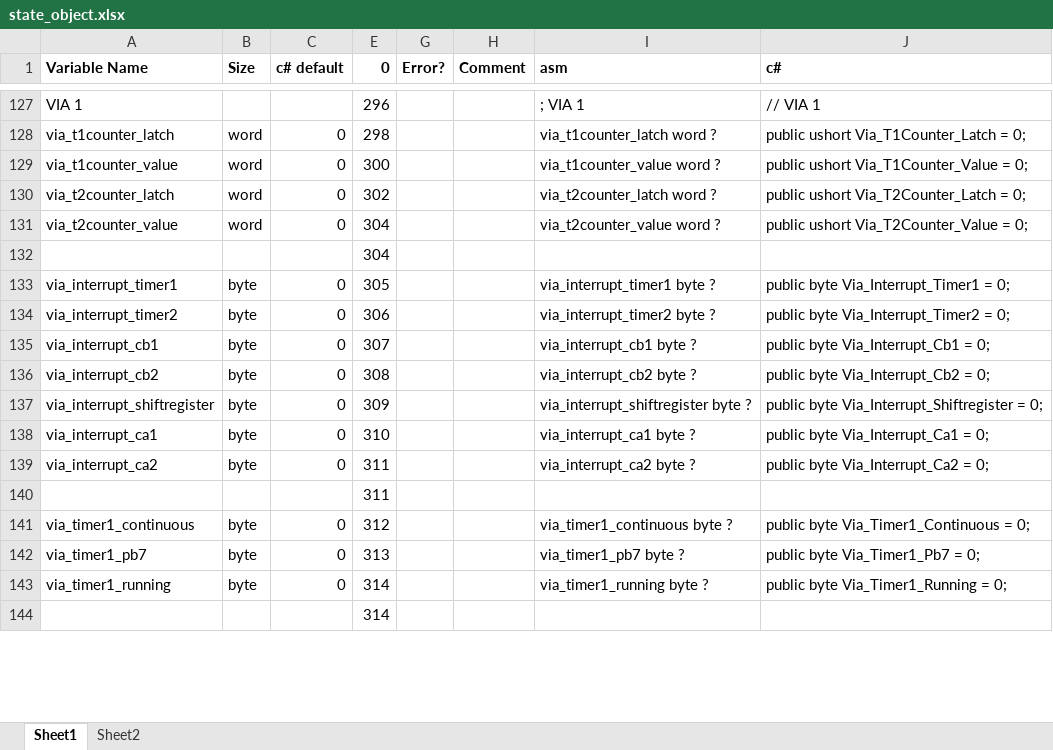
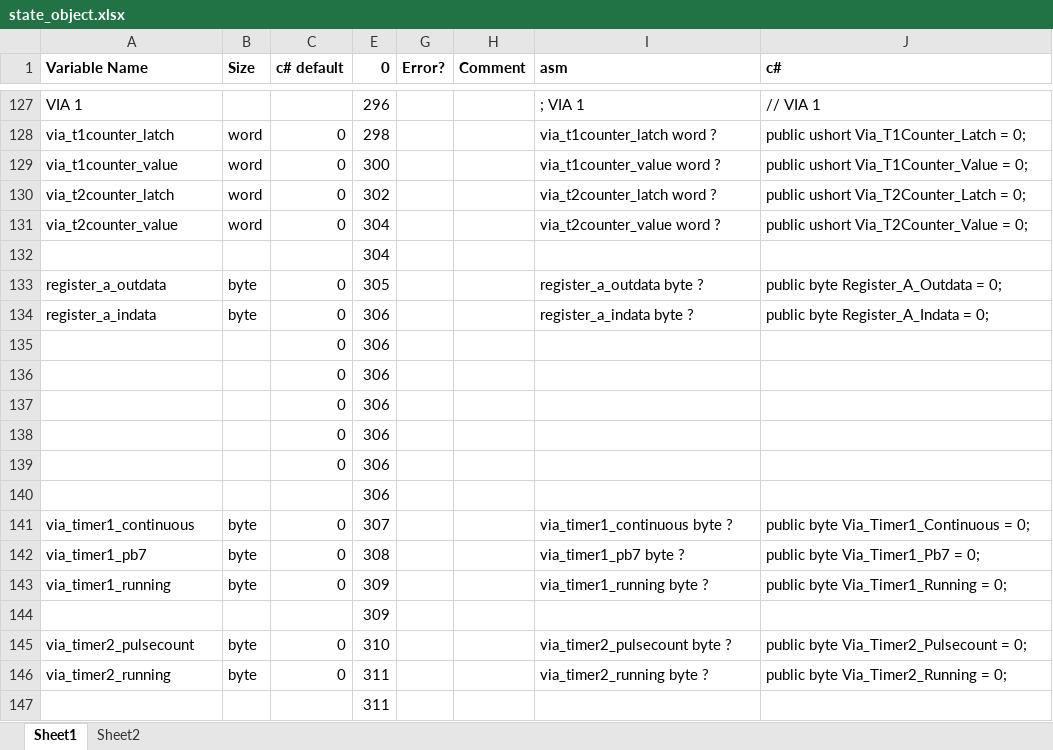
Before and after one commit to Yazwh0/BitMagic.Legacy, an Excel workbook: BitMagic.X16Emulator/state_object.xlsx, sheet Sheet1, drawn as a sheet; only a part is shown, gaps mark what is left out; values as stored, in another font and other column widths than the file's, no borders; removed rows and columns are numbered as before the commit, all else as after; the diff covers the shown part only; the diff names each change by its address in the sheet, - before the commit and + after, or states it on an @@ line.

Commit message:
NMI, Interrupt, VIA fixes

```diff
--- a/BitMagic.X16Emulator/state_object.xlsx (sheet Sheet1)
+++ b/BitMagic.X16Emulator/state_object.xlsx (sheet Sheet1)
-A133 (Variable Name): via_interrupt_timer1
+A133 (Variable Name): register_a_outdata
-I133 (asm): via_interrupt_timer1 byte ?
+I133 (asm): register_a_outdata byte ?
-J133 (c#): public byte Via_Interrupt_Timer1 = 0;
+J133 (c#): public byte Register_A_Outdata = 0;
-A134 (Variable Name): via_interrupt_timer2
+A134 (Variable Name): register_a_indata
-I134 (asm): via_interrupt_timer2 byte ?
+I134 (asm): register_a_indata byte ?
-J134 (c#): public byte Via_Interrupt_Timer2 = 0;
+J134 (c#): public byte Register_A_Indata = 0;
+row 135:  |  | 0 | 306
+row 136:  |  | 0 | 306
+row 137:  |  | 0 | 306
+row 138:  |  | 0 | 306
+row 139:  |  | 0 | 306
+row 140:  |  |  | 306
-A141 (Variable Name): via_interrupt_cb1
+A141 (Variable Name): via_timer1_continuous
-I141 (asm): via_interrupt_cb1 byte ?
+I141 (asm): via_timer1_continuous byte ?
-J141 (c#): public byte Via_Interrupt_Cb1 = 0;
+J141 (c#): public byte Via_Timer1_Continuous = 0;
-A142 (Variable Name): via_interrupt_cb2
+A142 (Variable Name): via_timer1_pb7
-I142 (asm): via_interrupt_cb2 byte ?
+I142 (asm): via_timer1_pb7 byte ?
-J142 (c#): public byte Via_Interrupt_Cb2 = 0;
+J142 (c#): public byte Via_Timer1_Pb7 = 0;
-A143 (Variable Name): via_interrupt_shiftregister
+A143 (Variable Name): via_timer1_running
-I143 (asm): via_interrupt_shiftregister byte ?
+I143 (asm): via_timer1_running byte ?
-J143 (c#): public byte Via_Interrupt_Shiftregister = 0;
+J143 (c#): public byte Via_Timer1_Running = 0;
+row 144:  |  |  | 309
-A145 (Variable Name): via_interrupt_ca1
+A145 (Variable Name): via_timer2_pulsecount
-I145 (asm): via_interrupt_ca1 byte ?
+I145 (asm): via_timer2_pulsecount byte ?
-J145 (c#): public byte Via_Interrupt_Ca1 = 0;
+J145 (c#): public byte Via_Timer2_Pulsecount = 0;
-A146 (Variable Name): via_interrupt_ca2
+A146 (Variable Name): via_timer2_running
-I146 (asm): via_interrupt_ca2 byte ?
+I146 (asm): via_timer2_running byte ?
-J146 (c#): public byte Via_Interrupt_Ca2 = 0;
+J146 (c#): public byte Via_Timer2_Running = 0;
-row 141: via_timer1_continuous | byte | 0 | 312 |  |  | via_timer1_continuous byte ? | public byte Via_Timer1_Continuous = 0;
-row 142: via_timer1_pb7 | byte | 0 | 313 |  |  | via_timer1_pb7 byte ? | public byte Via_Timer1_Pb7 = 0;
-row 143: via_timer1_running | byte | 0 | 314 |  |  | via_timer1_running byte ? | public byte Via_Timer1_Running = 0;
-row 144:  |  |  | 314
```
Also changed, not shown: 3 removed rows and 7 edited cells elsewhere in this sheet, formulas that keep their value, hidden cells, 19 other files.
